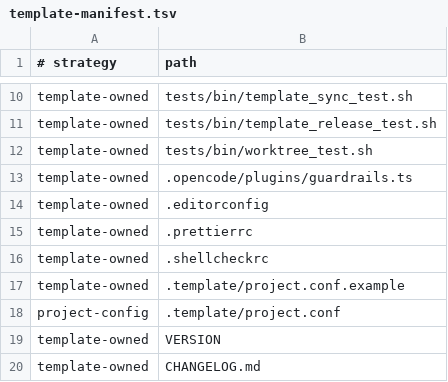
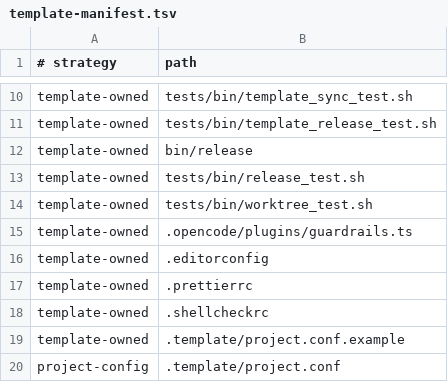
Before and after one commit to ccplatz/project-template, a TSV file: template-manifest.tsv, drawn as a sheet; only a part is shown, gaps mark what is left out; the shorter side is filled out with more unchanged rows; the diff names each change by its address in the sheet, - before the commit and + after, or states it on an @@ line.

Commit message:
feat: add bin/release for one-command template versioning

```diff
--- a/template-manifest.tsv
+++ b/template-manifest.tsv
+row 12: template-owned | bin/release
+row 13: template-owned | tests/bin/release_test.sh
```
Also changed, not shown: 2 other files.
